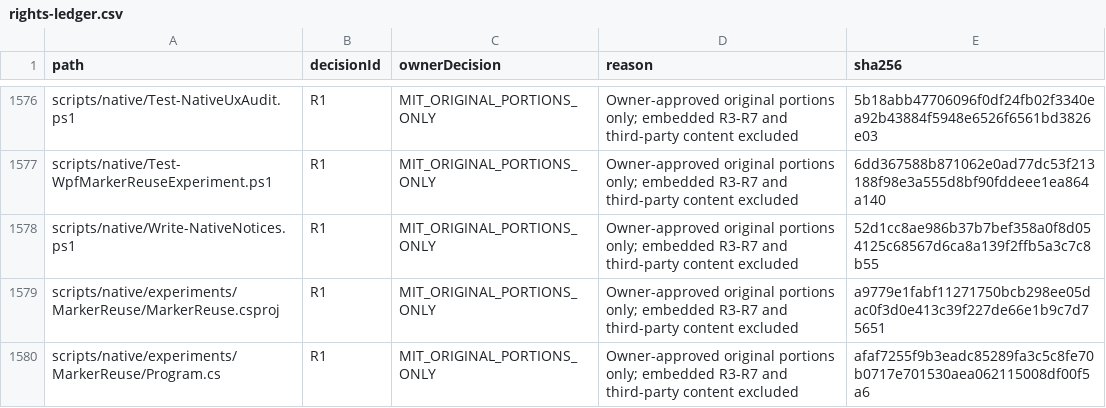
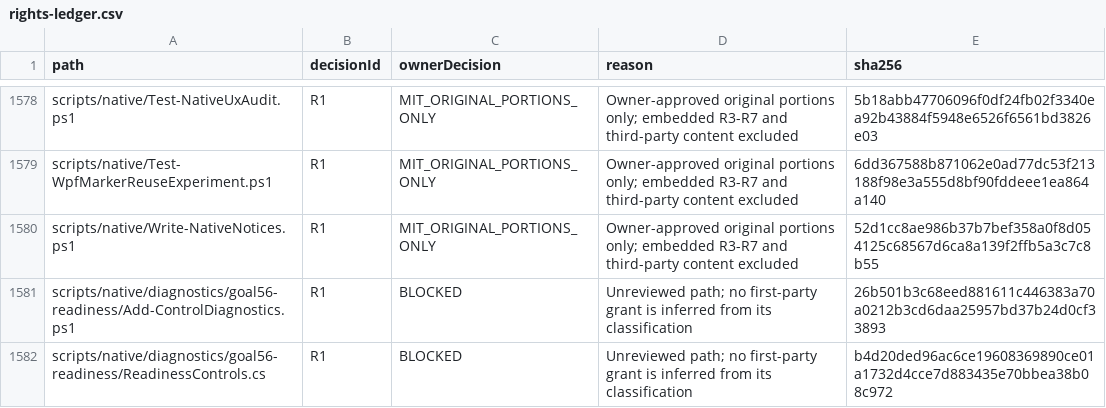
Before and after one commit to DouglasNLima/local-docs-studio, a CSV file: docs/open-source/evidence/goal62/rights-ledger.csv, drawn as a sheet; only a part is shown, gaps mark what is left out; the shorter side is filled out with more unchanged rows; the diff covers the shown part only.

Commit message:
Respect the supported UIA timeout floor within Save readiness bounds

```diff
--- a/docs/open-source/evidence/goal62/rights-ledger.csv
+++ b/docs/open-source/evidence/goal62/rights-ledger.csv
@@ -1578 +1580,3 @@ scripts/native/Test-WpfMarkerReuseExperiment.ps1,R1,MIT_ORIGINAL_PORTIONS_ONLY,O
 scripts/native/Write-NativeNotices.ps1,R1,MIT_ORIGINAL_PORTIONS_ONLY,Owner-approved original portions only; embedded R3-R7 and third-party content excluded,52d1cc8ae986b37b7bef358a0f8d054125c68567d6ca8a139f2ffb5a3c7c8b55
+scripts/native/diagnostics/goal56-readiness/Add-ControlDiagnostics.ps1,R1,BLOCKED,Unreviewed path; no first-party grant is inferred from its classification,26b501b3c68eed881611c446383a70a0212b3cd6daa25957bd37b24d0cf33893
+scripts/native/diagnostics/goal56-readiness/ReadinessControls.cs,R1,BLOCKED,Unreviewed path; no first-party grant is inferred from its classification,b4d20ded96ac6ce19608369890ce01a1732d4cce7d883435e70bbea38b08c972
```
Also changed, not shown: 4 added rows and 3 edited cells elsewhere in this file, 6 other files.
